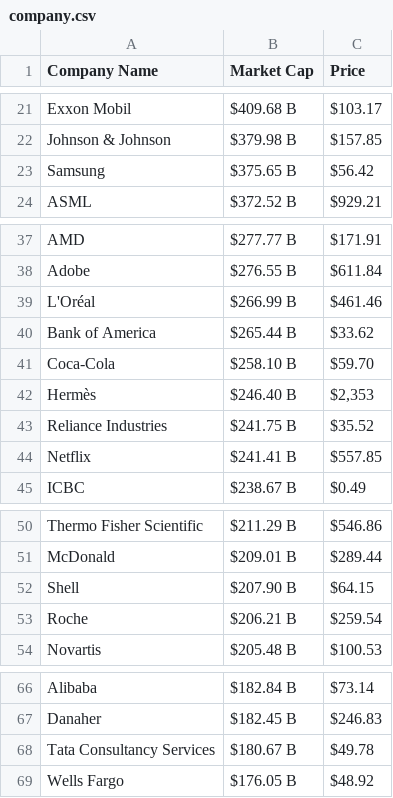
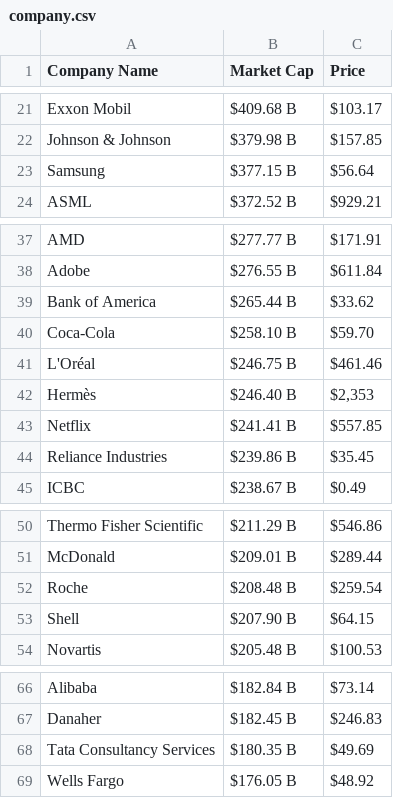
Before and after one commit to AbhishekBaske/marketcap_webscrap, a CSV file: company.csv, drawn as a sheet; only a part is shown, gaps mark what is left out.

Commit message:
Automated data update

```diff
--- a/company.csv
+++ b/company.csv
@@ -22,3 +22,3 @@ Exxon Mobil,$409.68 B,$103.17
 Johnson & Johnson,$379.98 B,$157.85
-Samsung,$375.65 B,$56.42
+Samsung,$377.15 B,$56.64
 ASML,$372.52 B,$929.21
@@ -38,8 +38,8 @@ AMD,$277.77 B,$171.91
 Adobe,$276.55 B,$611.84
-L'Oréal,$266.99 B,$461.46
 Bank of America ,$265.44 B,$33.62
 Coca-Cola,$258.10 B,$59.70
+L'Oréal,$246.75 B,$461.46
 Hermès,$246.40 B,"$2,353"
-Reliance Industries,$241.75 B,$35.52
 Netflix,$241.41 B,$557.85
+Reliance Industries,$239.86 B,$35.45
 ICBC,$238.67 B,$0.49
@@ -51,4 +51,4 @@ Thermo Fisher Scientific,$211.29 B,$546.86
 McDonald,$209.01 B,$289.44
+Roche,$208.48 B,$259.54
 Shell,$207.90 B,$64.15
-Roche,$206.21 B,$259.54
 Novartis,$205.48 B,$100.53
@@ -67,3 +67,3 @@ Alibaba,$182.84 B,$73.14
 Danaher,$182.45 B,$246.83
-Tata Consultancy Services,$180.67 B,$49.78
+Tata Consultancy Services,$180.35 B,$49.69
 Wells Fargo,$176.05 B,$48.92
```
Also changed, not shown: 1 other file.
